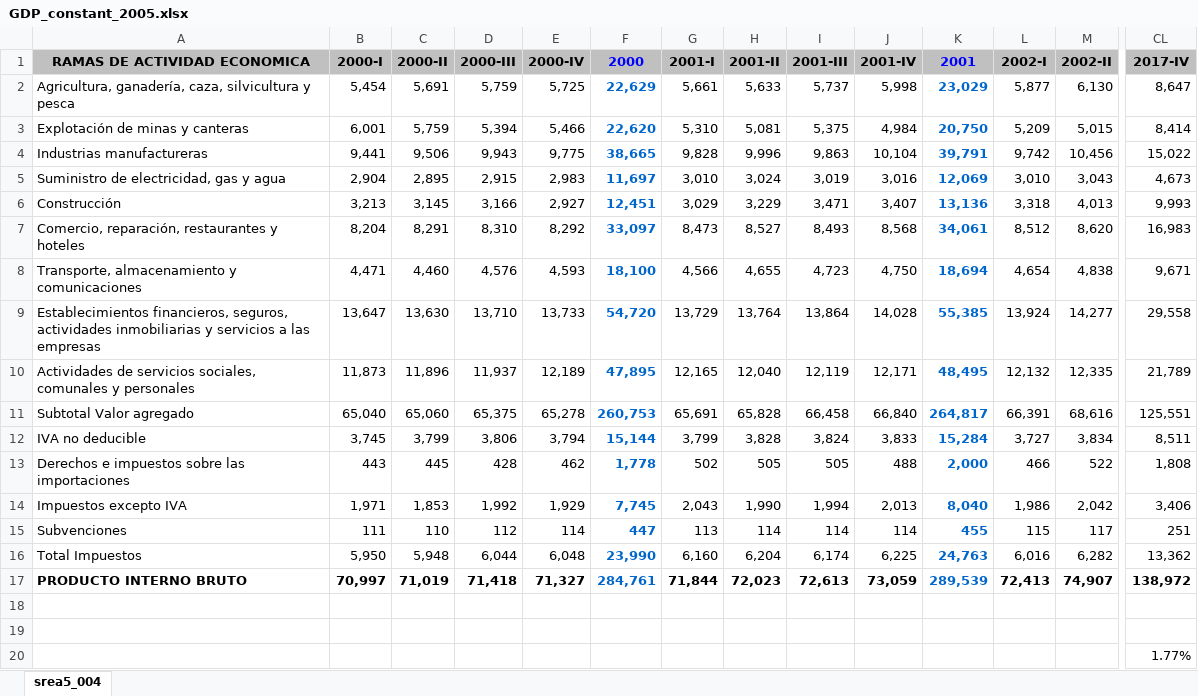
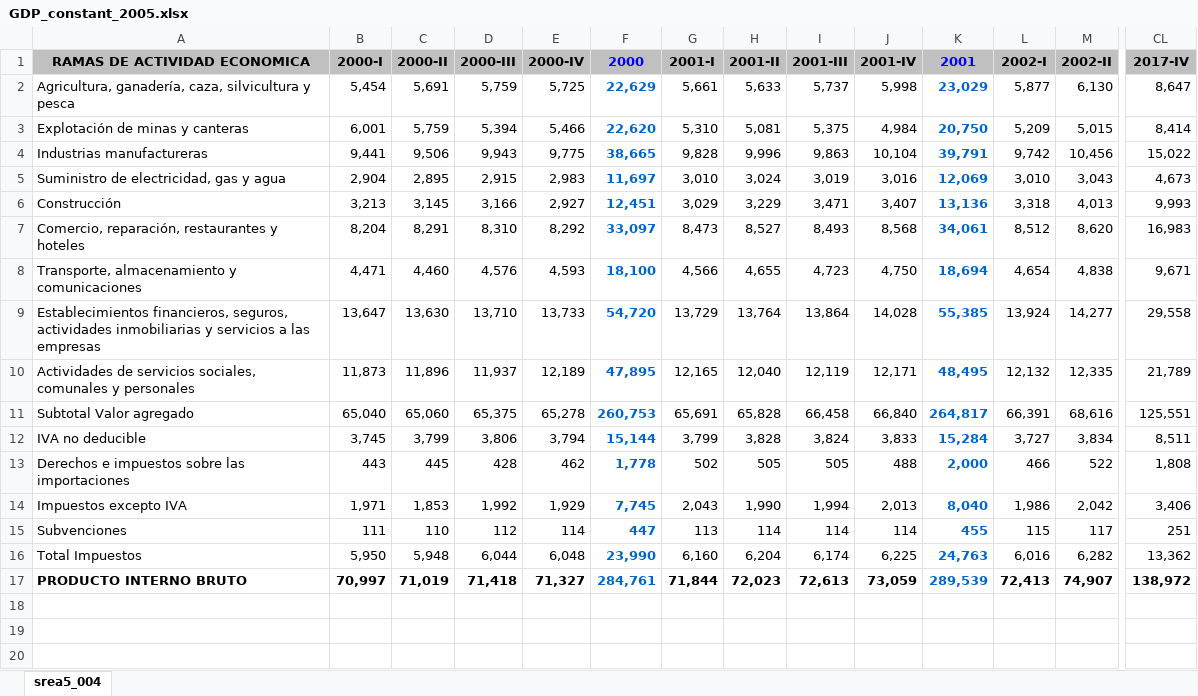
Before and after one commit to MingfangK/GaR-Project, an Excel workbook: GDP_constant_2005.xlsx, sheet srea5_004, drawn as a sheet; only a part is shown, gaps mark what is left out; values as stored, in another font and other column widths than the file's, no borders; conditional formats not drawn; rows hold the shown columns only; the diff names each change by its address in the sheet, - before the commit and + after, or states it on an @@ line.

```diff
--- a/GDP_constant_2005.xlsx (sheet srea5_004)
+++ b/GDP_constant_2005.xlsx (sheet srea5_004)
-row 18: (empty)
-row 19: (empty)
-row 20:  |  |  |  |  |  |  |  |  |  |  |  |  | 1.77%
```
Also changed, not shown: GDP_constant_1994.xlsx, GDP_current_1994.xlsx, 4 other files.
